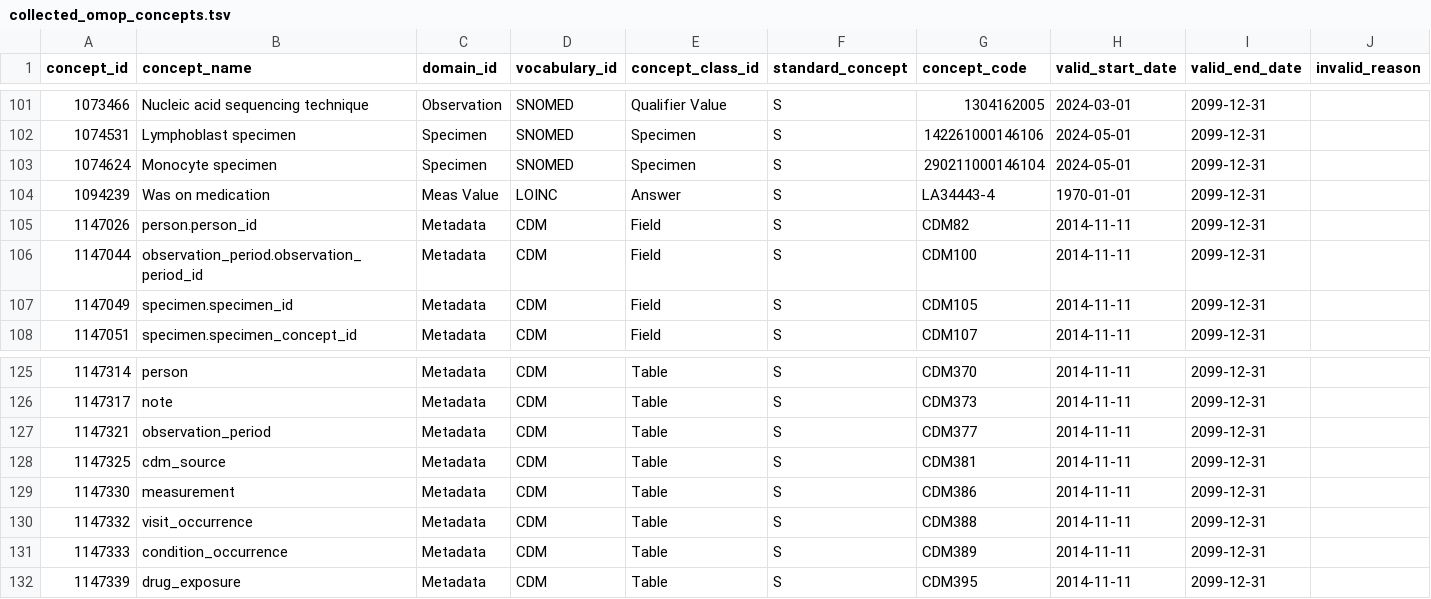
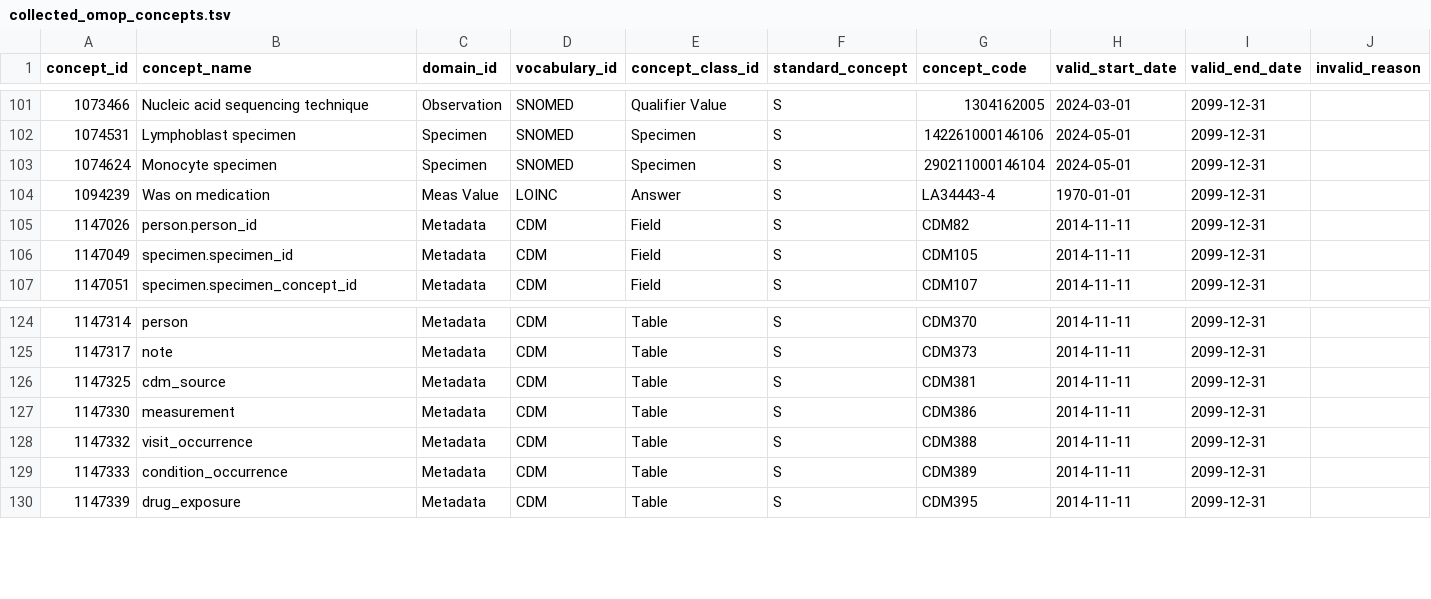
Before and after one commit to SysBio-FAIRplex/SysBio-CDM, a TSV file: transform/collected_omop_concepts.tsv, drawn as a sheet; only a part is shown, gaps mark what is left out; the diff names each change by its address in the sheet, - before the commit and + after, or states it on an @@ line.

Commit message:
Add ETL load queries and Postgres loader
Items:
- AMP to CDM load queries
- Postgres data loader (data.sql)
- repo README
- dropped observation_period: previously included by mistake
- removed 2 address concepts

```diff
--- a/transform/collected_omop_concepts.tsv
+++ b/transform/collected_omop_concepts.tsv
-row 106: 1147044 | observation_period.observation_period_id | Metadata | CDM | Field | S | CDM100 | 2014-11-11 | 2099-12-31
-row 127: 1147321 | observation_period | Metadata | CDM | Table | S | CDM377 | 2014-11-11 | 2099-12-31
```
Also changed, not shown: 8 other files.
